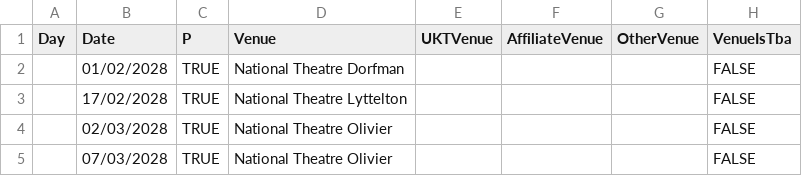
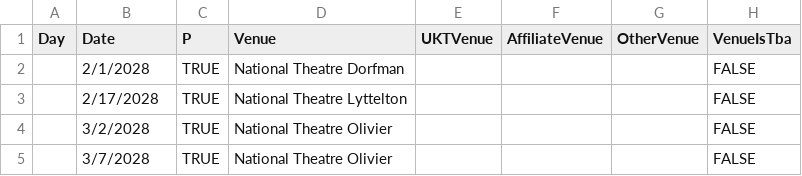
Before and after one commit to jmccarthy86/clash-diary-db, a CSV file: data/clash-diary(2028).csv, drawn as a sheet; only a part is shown; the diff names each change by its address in the sheet, - before the commit and + after, or states it on an @@ line.

```diff
--- a/data/clash-diary(2028).csv
+++ b/data/clash-diary(2028).csv
-B2 (Date): 01/02/2028
+B2 (Date): 2/1/2028
-B3 (Date): 17/02/2028
+B3 (Date): 2/17/2028
-B4 (Date): 02/03/2028
+B4 (Date): 3/2/2028
-B5 (Date): 07/03/2028
+B5 (Date): 3/7/2028
```
Also changed, not shown: data/clash-diary(2024).csv, data/clash-diary(2027).csv, 4 other files.
